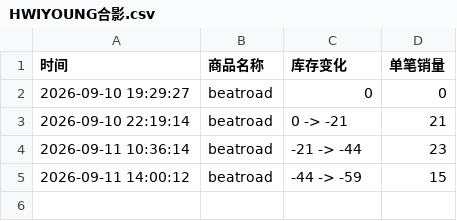
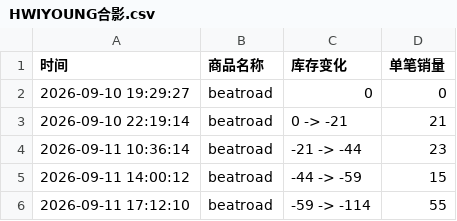
Before and after one commit to Juineii/sf9_br0911, a CSV file: HWIYOUNG合影.csv, drawn as a sheet; the diff names each change by its address in the sheet, - before the commit and + after, or states it on an @@ line.

Commit message:
自动更新数据 2026-09-11 17:12:50

```diff
--- a/HWIYOUNG合影.csv
+++ b/HWIYOUNG合影.csv
+row 6: 2026-09-11 17:12:10 | beatroad | -59 -> -114 | 55
```
